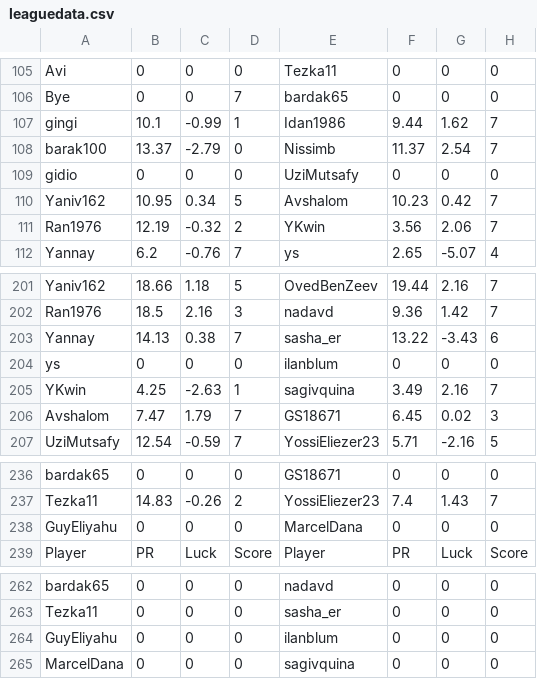
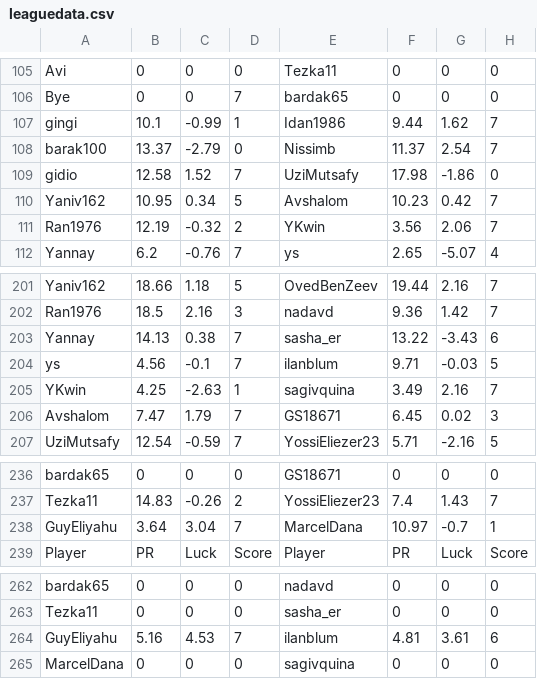
Before and after one commit to guyeli31/Shabi-Israel, a CSV file: leagues/Shabi Israel May 2026/leaguedata.csv, drawn as a sheet; only a part is shown, gaps mark what is left out.

Commit message:
Auto-update leagues

```diff
--- a/leagues/Shabi Israel May 2026/leaguedata.csv
+++ b/leagues/Shabi Israel May 2026/leaguedata.csv
@@ -108,3 +108,3 @@ gingi,10.1,-0.99,1,Idan1986,9.44,1.62,7
 barak100,13.37,-2.79,0,Nissimb,11.37,2.54,7
-gidio,0,0,0,UziMutsafy,0,0,0
+gidio,12.58,1.52,7,UziMutsafy,17.98,-1.86,0
 Yaniv162,10.95,0.34,5,Avshalom,10.23,0.42,7
@@ -203,3 +203,3 @@ Ran1976,18.5,2.16,3,nadavd,9.36,1.42,7
 Yannay,14.13,0.38,7,sasha_er,13.22,-3.43,6
-ys,0,0,0,ilanblum,0,0,0
+ys,4.56,-0.1,7,ilanblum,9.71,-0.03,5
 YKwin,4.25,-2.63,1,sagivquina,3.49,2.16,7
@@ -237,3 +237,3 @@ bardak65,0,0,0,GS18671,0,0,0
 Tezka11,14.83,-0.26,2,YossiEliezer23,7.4,1.43,7
-GuyEliyahu,0,0,0,MarcelDana,0,0,0
+GuyEliyahu,3.64,3.04,7,MarcelDana,10.97,-0.7,1
 Player, PR, Luck, Score, Player, PR, Luck, Score
@@ -263,3 +263,3 @@ bardak65,0,0,0,nadavd,0,0,0
 Tezka11,0,0,0,sasha_er,0,0,0
-GuyEliyahu,0,0,0,ilanblum,0,0,0
+GuyEliyahu,5.16,4.53,7,ilanblum,4.81,3.61,6
 MarcelDana,0,0,0,sagivquina,0,0,0
```
Also changed, not shown: 15 other files.
